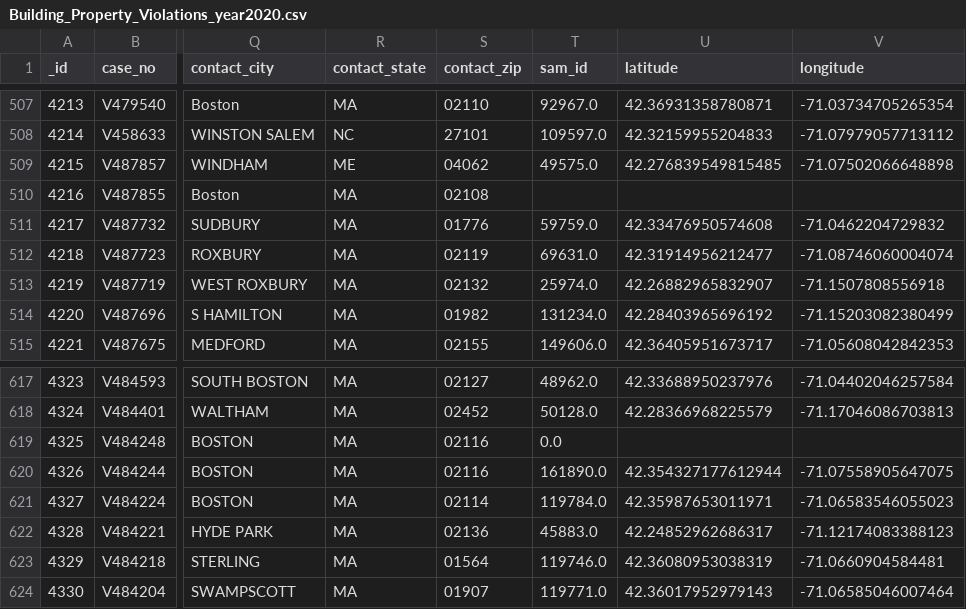
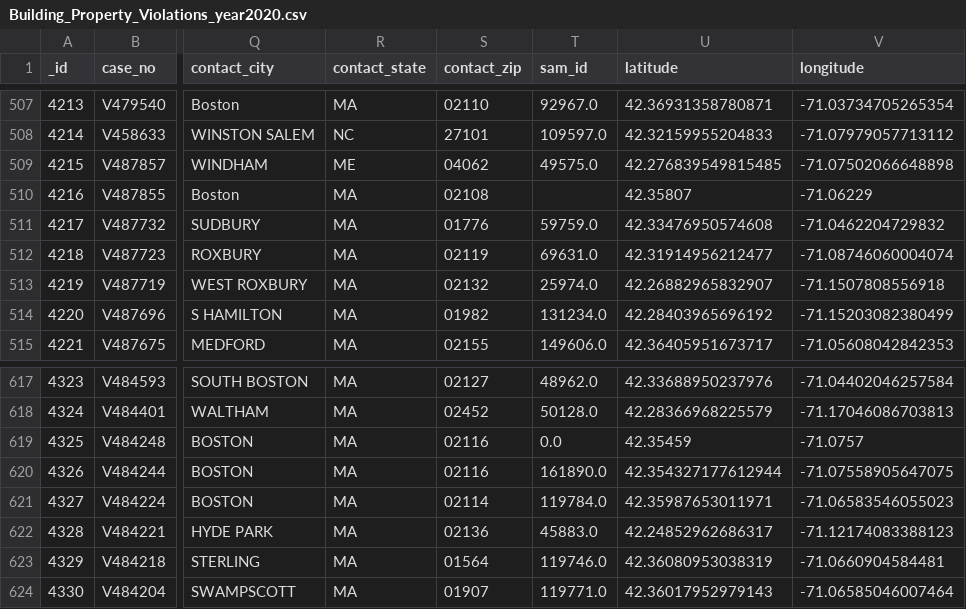
Before and after one commit to irisRen04/cs506-off_campus_housing-Ren-James, a CSV file: rawdata/BuildingPropertyViolations/Building_Property_Violations_year2020.csv, drawn as a sheet; only a part is shown, gaps mark what is left out; the diff names each change by its address in the sheet, - before the commit and + after, or states it on an @@ line.

```diff
--- a/rawdata/BuildingPropertyViolations/Building_Property_Violations_year2020.csv
+++ b/rawdata/BuildingPropertyViolations/Building_Property_Violations_year2020.csv
-U510 (latitude): (empty)
+U510 (latitude): 42.35807
-V510 (longitude): (empty)
+V510 (longitude): -71.06229
-U619 (latitude): (empty)
+U619 (latitude): 42.35459
-V619 (longitude): (empty)
+V619 (longitude): -71.0757
```
Also changed, not shown: rawdata/BuildingPropertyViolations/Building_Property_Violations_year2021.csv, rawdata/BuildingPropertyViolations/Building_Property_Violations_year2022.csv, 4 other files.
